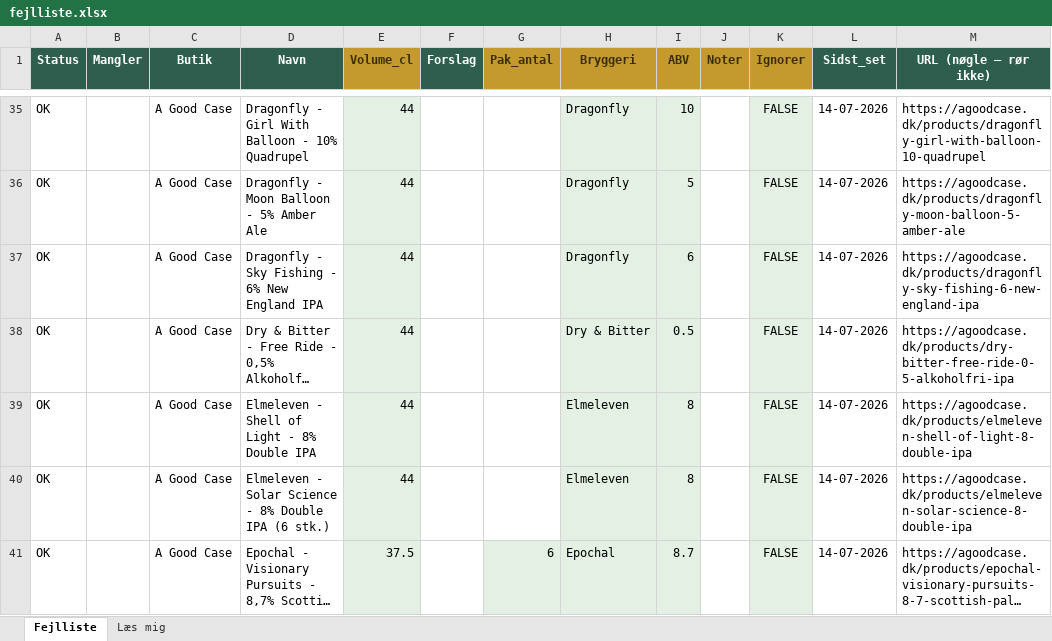
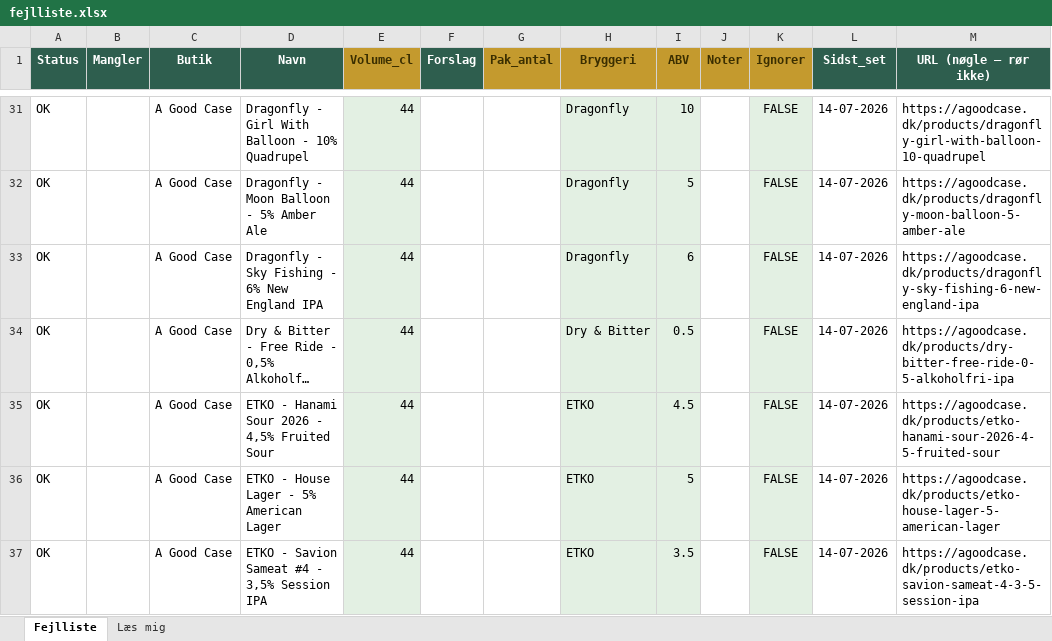
Before and after one commit to rasmus0705-star/beer-sniffer, an Excel workbook: fejlliste.xlsx, sheet Fejlliste, drawn as a sheet; only a part is shown, gaps mark what is left out; the shorter side is filled out with more unchanged rows; long unchanged cells end in …; values as stored, in another font and other column widths than the file's, no borders; the diff covers the shown part only; the diff names each change by its address in the sheet, - before the commit and + after, or states it on an @@ line.

```diff
--- a/fejlliste.xlsx (sheet Fejlliste)
+++ b/fejlliste.xlsx (sheet Fejlliste)
+row 35: OK |  | A Good Case | ETKO - Hanami Sour 2026 - 4,5% Fruited Sour | 44 |  |  | ETKO | 4.5 |  | FALSE | 14-07-2026 | https://agoodcase.dk/products/etko-hanami-sour-2026-4-5-fruited-sour
+row 36: OK |  | A Good Case | ETKO - House Lager - 5% American Lager | 44 |  |  | ETKO | 5 |  | FALSE | 14-07-2026 | https://agoodcase.dk/products/etko-house-lager-5-american-lager
+row 37: OK |  | A Good Case | ETKO - Savion Sameat #4 - 3,5% Session IPA | 44 |  |  | ETKO | 3.5 |  | FALSE | 14-07-2026 | https://agoodcase.dk/products/etko-savion-sameat-4-3-5-session-ipa
```
Also changed, not shown: 27 added rows, 18 removed rows and 2 edited cells elsewhere in this sheet, 1 other file.
